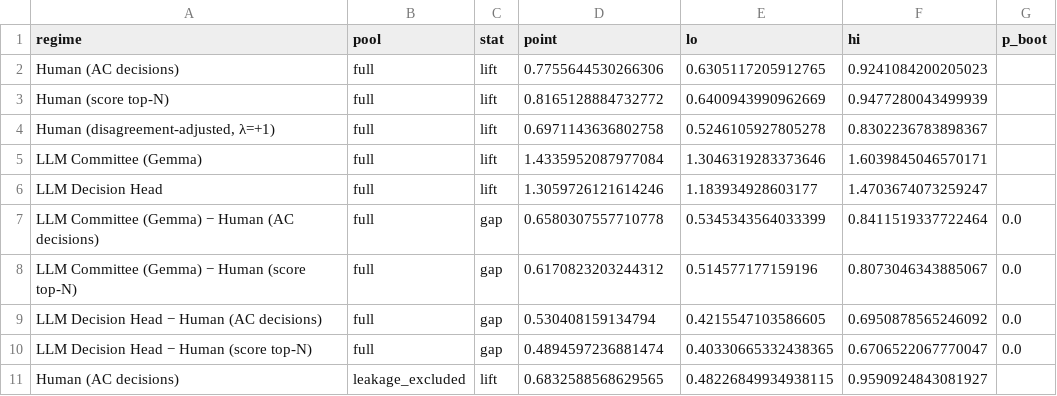
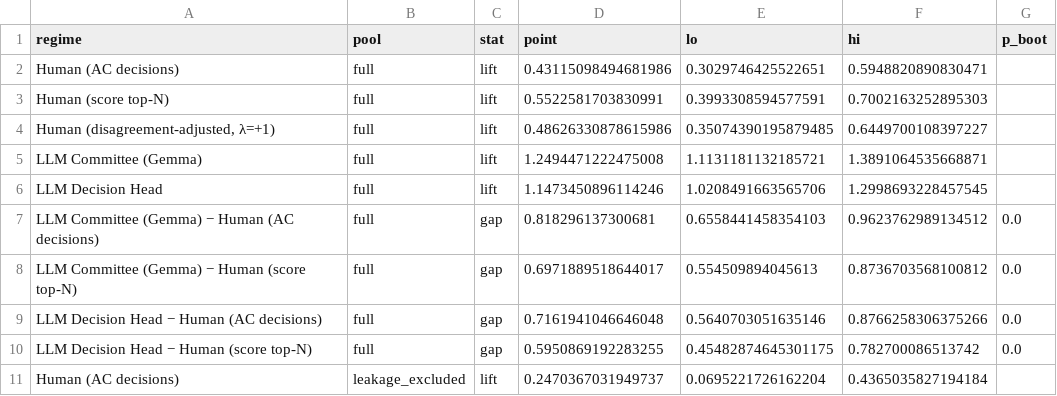
Before and after one commit to kvnalb/CitesBench, a CSV file: outputs/leakage_exclusion_bootstrap_s2_vp.csv, drawn as a sheet; only a part is shown; the diff covers the shown part only.

```diff
--- a/outputs/leakage_exclusion_bootstrap_s2_vp.csv
+++ b/outputs/leakage_exclusion_bootstrap_s2_vp.csv
@@ -1,11 +1,11 @@
 regime,pool,stat,point,lo,hi,p_boot
-Human (AC decisions),full,lift,0.7755644530266306,0.6305117205912765,0.9241084200205023,
-Human (score top-N),full,lift,0.8165128884732772,0.6400943990962669,0.9477280043499939,
-"Human (disagreement-adjusted, λ=+1)",full,lift,0.6971143636802758,0.5246105927805278,0.8302236783898367,
-LLM Committee (Gemma),full,lift,1.4335952087977084,1.3046319283373646,1.6039845046570171,
-LLM Decision Head,full,lift,1.3059726121614246,1.183934928603177,1.4703674073259247,
-LLM Committee (Gemma) − Human (AC decisions),full,gap,0.6580307557710778,0.5345343564033399,0.8411519337722464,0.0
-LLM Committee (Gemma) − Human (score top-N),full,gap,0.6170823203244312,0.514577177159196,0.8073046343885067,0.0
-LLM Decision Head − Human (AC decisions),full,gap,0.530408159134794,0.4215547103586605,0.6950878565246092,0.0
-LLM Decision Head − Human (score top-N),full,gap,0.4894597236881474,0.40330665332438365,0.6706522067770047,0.0
-Human (AC decisions),leakage_excluded,lift,0.6832588568629565,0.48226849934938115,0.9590924843081927,
+Human (AC decisions),full,lift,0.43115098494681986,0.3029746425522651,0.5948820890830471,
+Human (score top-N),full,lift,0.5522581703830991,0.3993308594577591,0.7002163252895303,
+"Human (disagreement-adjusted, λ=+1)",full,lift,0.48626330878615986,0.35074390195879485,0.6449700108397227,
+LLM Committee (Gemma),full,lift,1.2494471222475008,1.1131181132185721,1.3891064535668871,
+LLM Decision Head,full,lift,1.1473450896114246,1.0208491663565706,1.2998693228457545,
+LLM Committee (Gemma) − Human (AC decisions),full,gap,0.818296137300681,0.6558441458354103,0.9623762989134512,0.0
+LLM Committee (Gemma) − Human (score top-N),full,gap,0.6971889518644017,0.554509894045613,0.8736703568100812,0.0
+LLM Decision Head − Human (AC decisions),full,gap,0.7161941046646048,0.5640703051635146,0.8766258306375266,0.0
+LLM Decision Head − Human (score top-N),full,gap,0.5950869192283255,0.45482874645301175,0.782700086513742,0.0
+Human (AC decisions),leakage_excluded,lift,0.2470367031949737,0.0695221726162204,0.4365035827194184,
```
Also changed, not shown: 26 edited cells elsewhere in this file, 1 other file.
